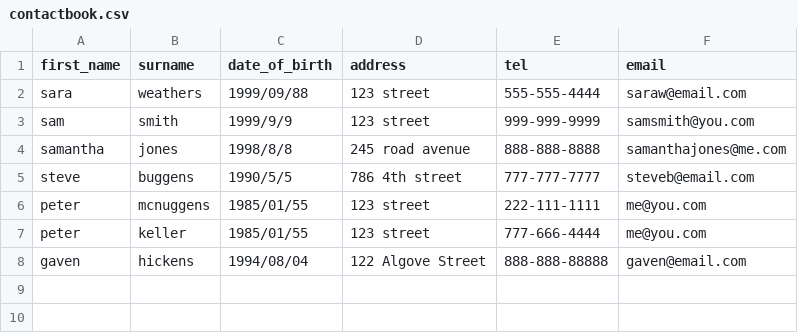
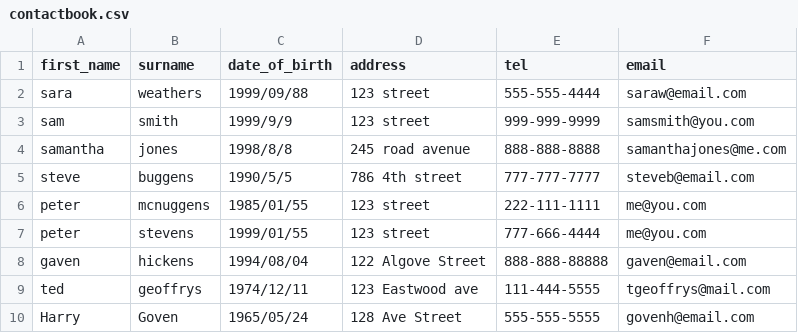
Before and after one commit to pmkeller/rust_contact_book, a CSV file: data/contactbook.csv, drawn as a sheet.

```diff
--- a/data/contactbook.csv
+++ b/data/contactbook.csv
@@ -6,3 +6,5 @@ steve,buggens,1990/5/5,786 4th street,777-777-7777,steveb@email.com
 peter,mcnuggens,1985/01/55,123 street,222-111-1111,me@you.com
-peter,keller,1985/01/55,123 street,777-666-4444,me@you.com
+peter,stevens,1999/01/55,123 street,777-666-4444,me@you.com
 gaven,hickens,1994/08/04,122 Algove Street,888-888-88888,gaven@email.com
+ted,geoffrys,1974/12/11,123 Eastwood ave,111-444-5555,tgeoffrys@mail.com
+Harry,Goven,1965/05/24,128 Ave Street,555-555-5555,govenh@email.com
```
Also changed, not shown: 3 other files.
